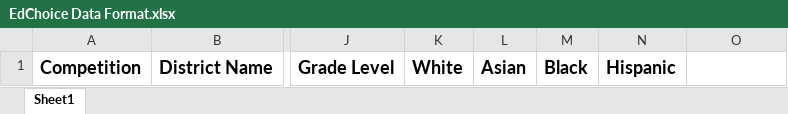
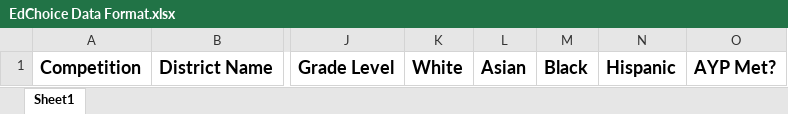
Before and after one commit to jdanninger/EdChoice, an Excel workbook: EdChoice Data Format.xlsx, sheet Sheet1, drawn as a sheet; only a part is shown, gaps mark what is left out; values as stored, in another font and other column widths than the file's, no borders; the diff names each change by its address in the sheet, - before the commit and + after, or states it on an @@ line.

Commit message:
raw data collections (thanks odoe)

```diff
--- a/EdChoice Data Format.xlsx (sheet Sheet1)
+++ b/EdChoice Data Format.xlsx (sheet Sheet1)
-O1: (empty)
+O1: AYP Met?
```
Also changed, not shown: 21 other files.
